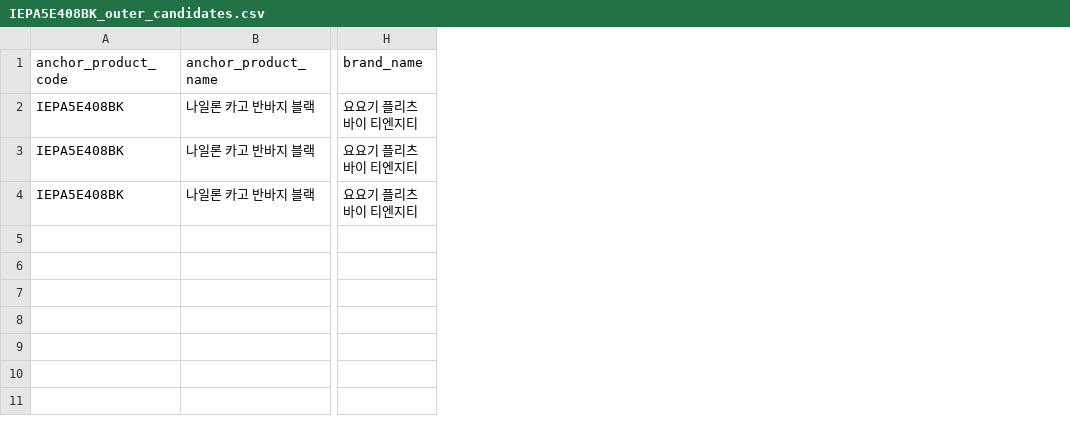
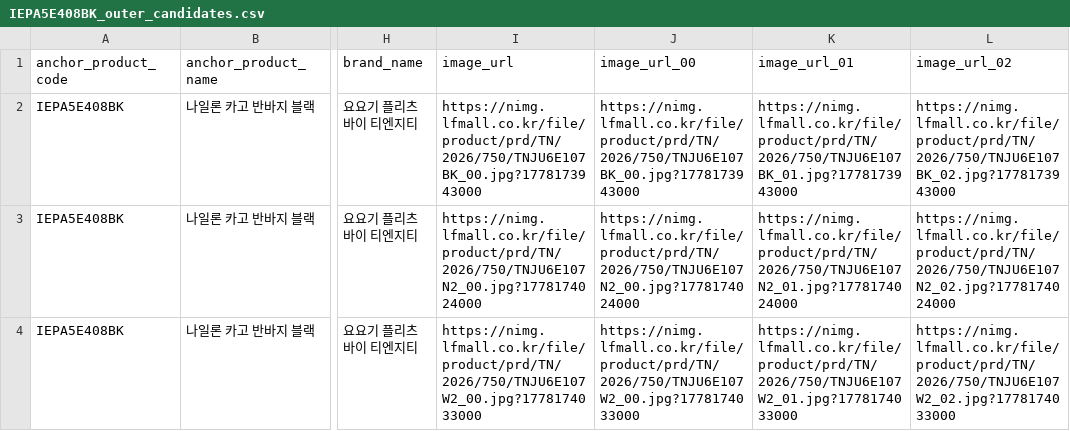
Before and after one commit to hhyyrr0713/PSL, a CSV file: output/recommendations/IEPA5E408BK_outer_candidates.csv, drawn as a sheet; only a part is shown, gaps mark what is left out; the diff names each change by its address in the sheet, - before the commit and + after, or states it on an @@ line.

```diff
--- a/output/recommendations/IEPA5E408BK_outer_candidates.csv
+++ b/output/recommendations/IEPA5E408BK_outer_candidates.csv
+column I (image_url), rows 2-4: https://nimg.lfmall.co.kr/file/product/prd/TN/2026/750/TNJU6E107BK_00.jpg?1778173943000 | https://nimg.lfmall.co.kr/file/product/prd/TN/2026/750/TNJU6E107N2_00.jpg?1778174024000 | https://nimg.lfmall.co.kr/file/product/prd/TN/2026/750/TNJU6E107W2_00.jpg?1778174033000
+column J (image_url_00), rows 2-4: https://nimg.lfmall.co.kr/file/product/prd/TN/2026/750/TNJU6E107BK_00.jpg?1778173943000 | https://nimg.lfmall.co.kr/file/product/prd/TN/2026/750/TNJU6E107N2_00.jpg?1778174024000 | https://nimg.lfmall.co.kr/file/product/prd/TN/2026/750/TNJU6E107W2_00.jpg?1778174033000
+column K (image_url_01), rows 2-4: https://nimg.lfmall.co.kr/file/product/prd/TN/2026/750/TNJU6E107BK_01.jpg?1778173943000 | https://nimg.lfmall.co.kr/file/product/prd/TN/2026/750/TNJU6E107N2_01.jpg?1778174024000 | https://nimg.lfmall.co.kr/file/product/prd/TN/2026/750/TNJU6E107W2_01.jpg?1778174033000
+column L (image_url_02), rows 2-4: https://nimg.lfmall.co.kr/file/product/prd/TN/2026/750/TNJU6E107BK_02.jpg?1778173943000 | https://nimg.lfmall.co.kr/file/product/prd/TN/2026/750/TNJU6E107N2_02.jpg?1778174024000 | https://nimg.lfmall.co.kr/file/product/prd/TN/2026/750/TNJU6E107W2_02.jpg?1778174033000
```
Also changed, not shown: output/recommendations/IEPA5E408BK_pair_recommendations.csv, output/recommendations/IEPA5E408BK_set_2piece_recommendations.csv, 9 other files.
